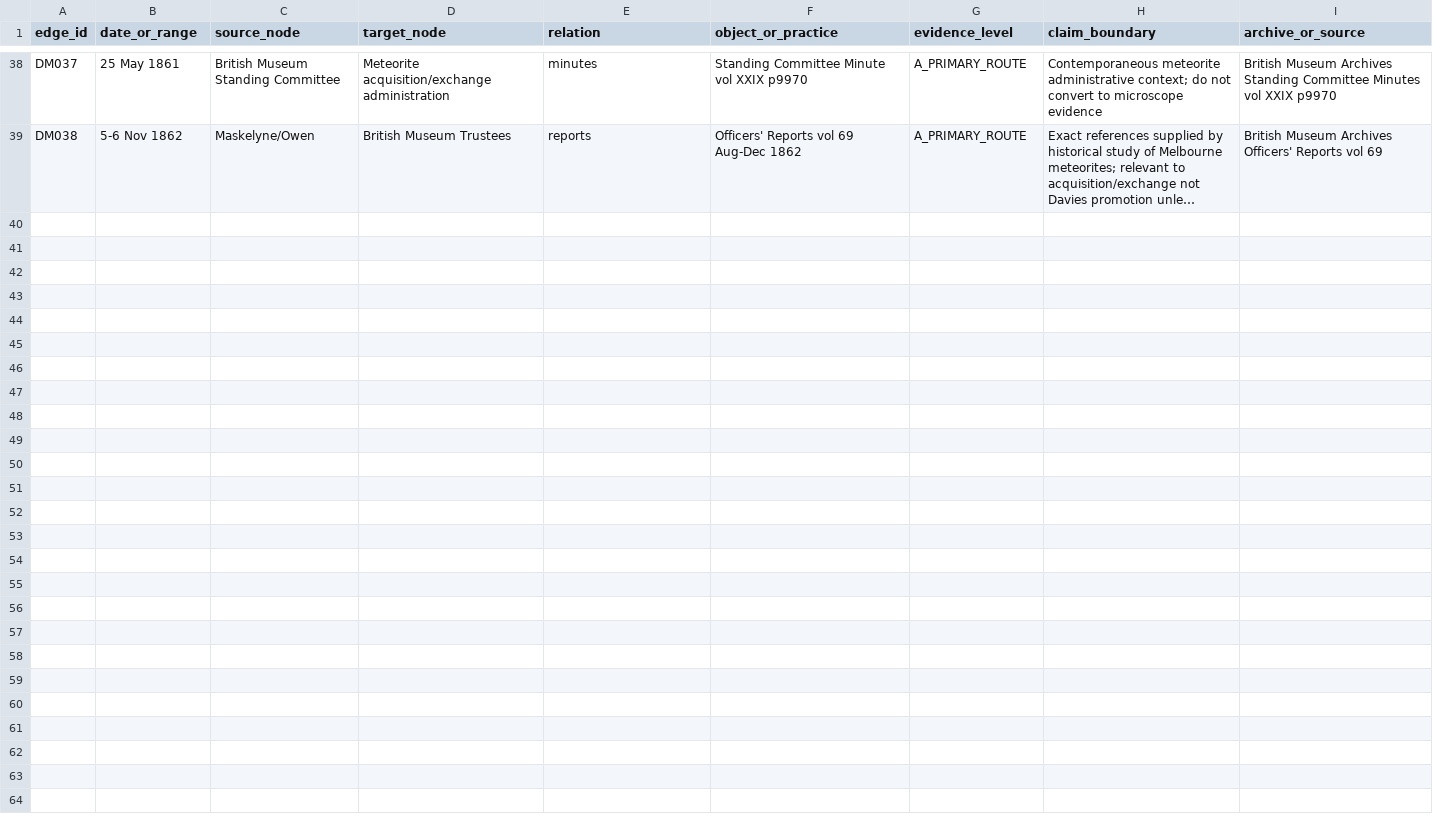
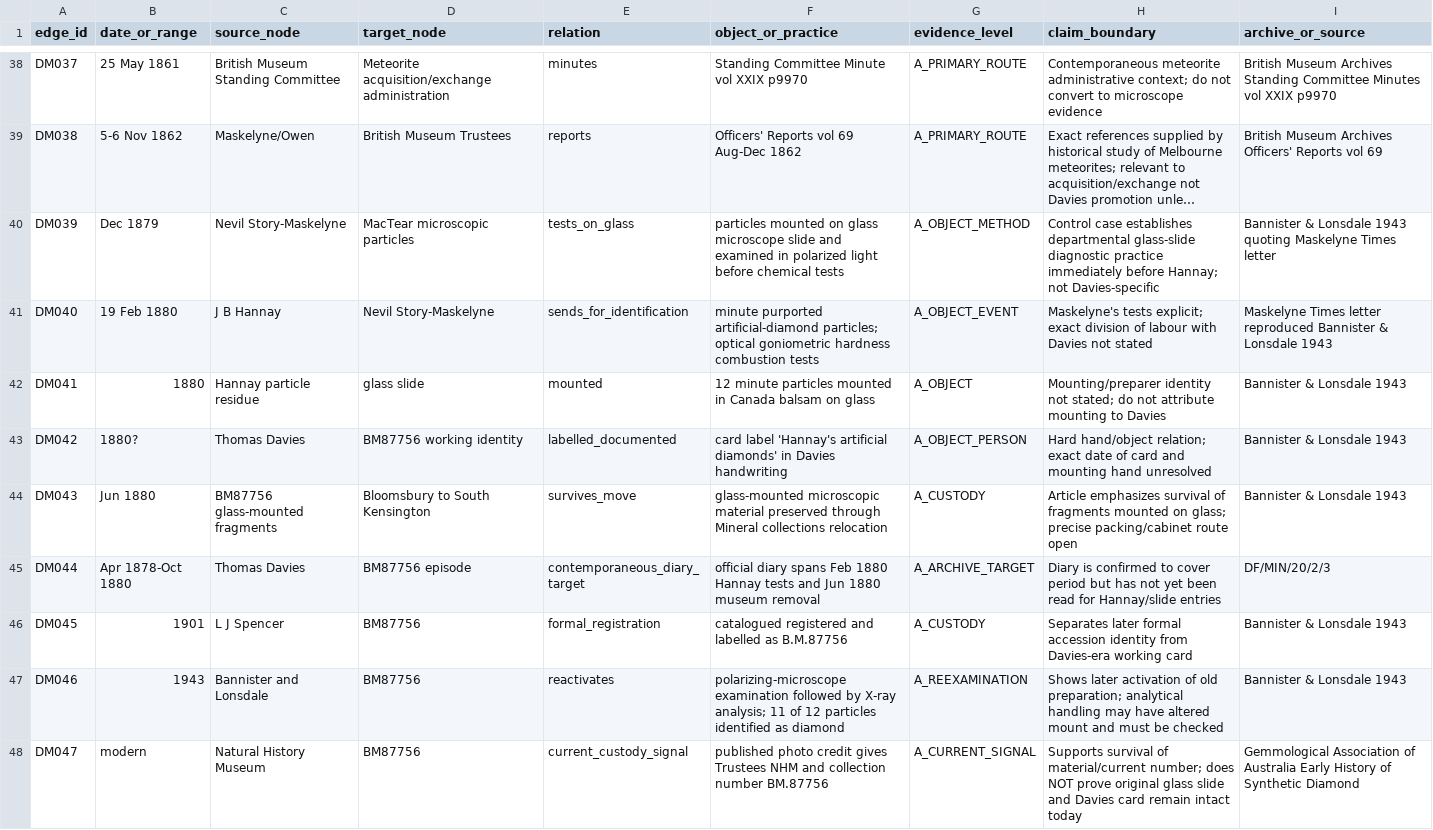
Before and after one commit to zhhos98-cell/slides_history_microscopy, a CSV file: data/analysis/wmc_davies_maskelyne_object_edges_v2.csv, drawn as a sheet; only a part is shown, gaps mark what is left out; long unchanged cells end in …; the diff names each change by its address in the sheet, - before the commit and + after, or states it on an @@ line.

Commit message:
Add BM87756 Davies surviving-object edges

```diff
--- a/data/analysis/wmc_davies_maskelyne_object_edges_v2.csv
+++ b/data/analysis/wmc_davies_maskelyne_object_edges_v2.csv
+row 40: DM039 | Dec 1879 | Nevil Story-Maskelyne | MacTear microscopic particles | tests_on_glass | particles mounted on glass microscope slide and examined in polarized light before chemical tests | A_OBJECT_METHOD | Control case establishes departmental glass-slide diagnostic practice immediately before Hannay; not Davies-specific | Bannister & Lonsdale 1943 quoting Maskelyne Times letter
+row 41: DM040 | 19 Feb 1880 | J B Hannay | Nevil Story-Maskelyne | sends_for_identification | minute purported artificial-diamond particles; optical goniometric hardness combustion tests | A_OBJECT_EVENT | Maskelyne's tests explicit; exact division of labour with Davies not stated | Maskelyne Times letter reproduced Bannister & Lonsdale 1943
+row 42: DM041 | 1880 | Hannay particle residue | glass slide | mounted | 12 minute particles mounted in Canada balsam on glass | A_OBJECT | Mounting/preparer identity not stated; do not attribute mounting to Davies | Bannister & Lonsdale 1943
+row 43: DM042 | 1880? | Thomas Davies | BM87756 working identity | labelled_documented | card label 'Hannay's artificial diamonds' in Davies handwriting | A_OBJECT_PERSON | Hard hand/object relation; exact date of card and mounting hand unresolved | Bannister & Lonsdale 1943
+row 44: DM043 | Jun 1880 | BM87756 glass-mounted fragments | Bloomsbury to South Kensington | survives_move | glass-mounted microscopic material preserved through Mineral collections relocation | A_CUSTODY | Article emphasizes survival of fragments mounted on glass; precise packing/cabinet route open | Bannister & Lonsdale 1943
+row 45: DM044 | Apr 1878-Oct 1880 | Thomas Davies | BM87756 episode | contemporaneous_diary_target | official diary spans Feb 1880 Hannay tests and Jun 1880 museum removal | A_ARCHIVE_TARGET | Diary is confirmed to cover period but has not yet been read for Hannay/slide entries | DF/MIN/20/2/3
+row 46: DM045 | 1901 | L J Spencer | BM87756 | formal_registration | catalogued registered and labelled as B.M.87756 | A_CUSTODY | Separates later formal accession identity from Davies-era working card | Bannister & Lonsdale 1943
+row 47: DM046 | 1943 | Bannister and Lonsdale | BM87756 | reactivates | polarizing-microscope examination followed by X-ray analysis; 11 of 12 particles identified as diamond | A_REEXAMINATION | Shows later activation of old preparation; analytical handling may have altered mount and must be checked | Bannister & Lonsdale 1943
+row 48: DM047 | modern | Natural History Museum | BM87756 | current_custody_signal | published photo credit gives Trustees NHM and collection number BM.87756 | A_CURRENT_SIGNAL | Supports survival of material/current number; does NOT prove original glass slide and Davies card remain intact today | Gemmological Association of Australia Early History of Synthetic Diamond
```
